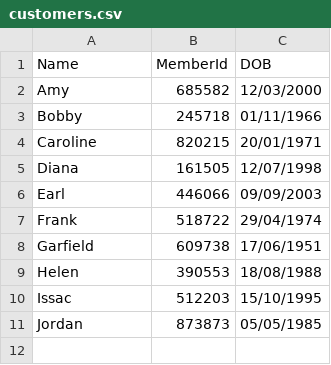
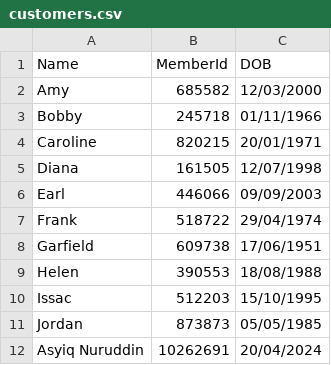
Before and after one commit to AsyiqNuruddin/PRG2_Assignment, a CSV file: bin/Debug/net6.0/customers.csv, drawn as a sheet; the diff names each change by its address in the sheet, - before the commit and + after, or states it on an @@ line.

```diff
--- a/bin/Debug/net6.0/customers.csv
+++ b/bin/Debug/net6.0/customers.csv
+row 12: Asyiq Nuruddin | 10262691 | 20/04/2024
```
Also changed, not shown: 1 other file.
